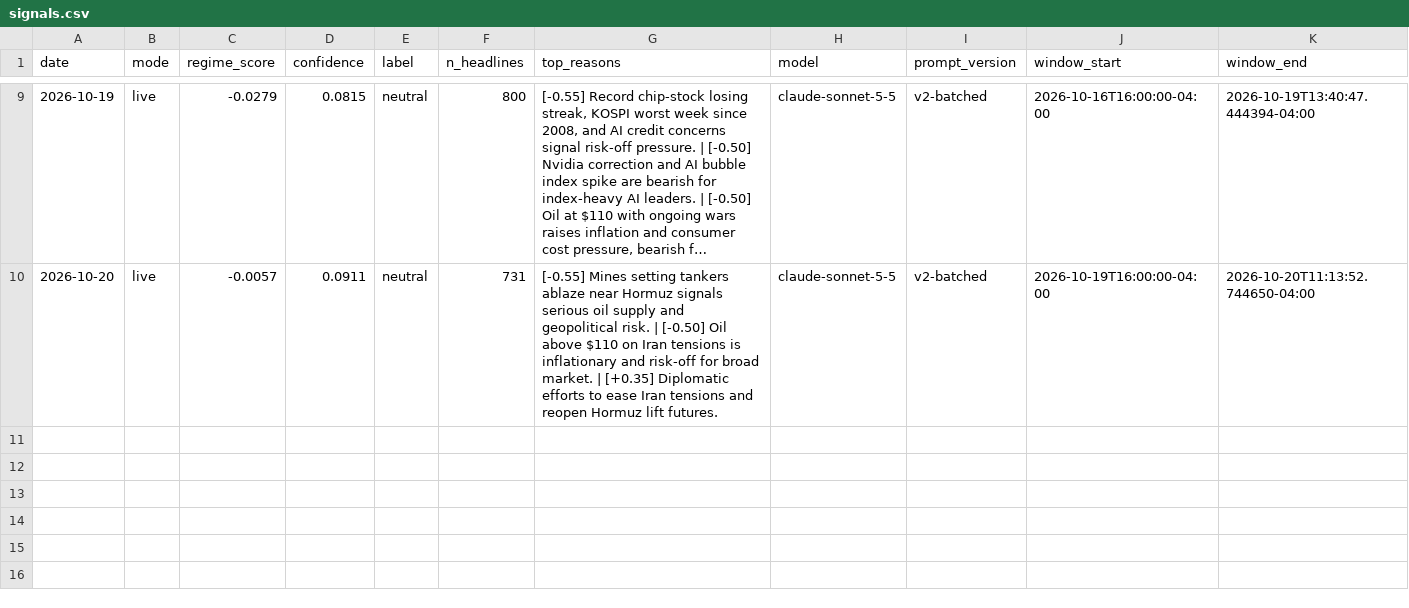
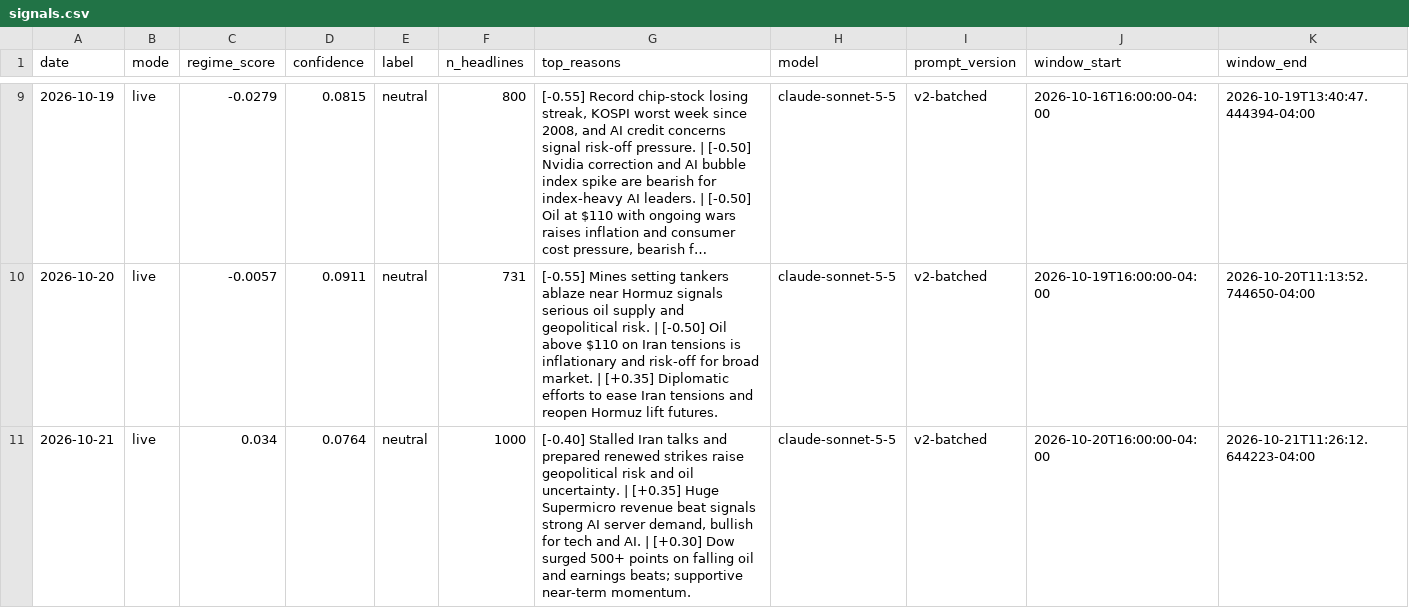
Before and after one commit to batyrkhan9/market-regime-agent, a CSV file: data/signals.csv, drawn as a sheet; only a part is shown, gaps mark what is left out; long unchanged cells end in …; the diff names each change by its address in the sheet, - before the commit and + after, or states it on an @@ line.

```diff
--- a/data/signals.csv
+++ b/data/signals.csv
+row 11: 2026-10-21 | live | 0.034 | 0.0764 | neutral | 1000 | [-0.40] Stalled Iran talks and prepared renewed strikes raise geopolitical risk and oil uncertainty. | [+0.35] Huge Supermicro revenue beat signals strong AI server demand, bullish for tech and AI. | [+0.30] Dow surged 500+ points on falling oil and earnings beats; supportive near-term momentum. | claude-sonnet-5-5 | v2-batched | 2026-10-20T16:00:00-04:00 | 2026-10-21T11:26:12.644223-04:00
```
Also changed, not shown: data/market_regime.csv, 1 other file.
